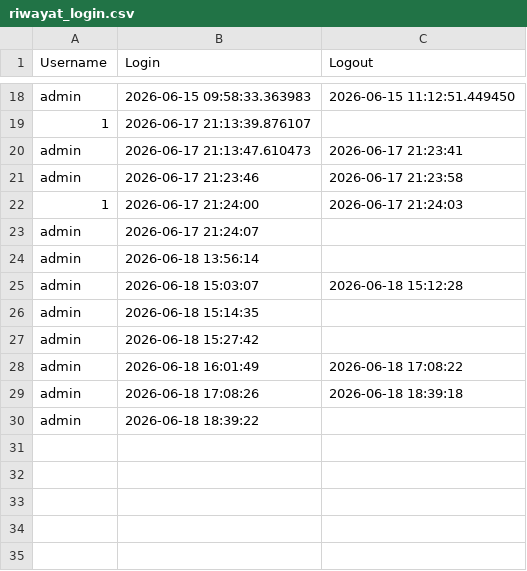
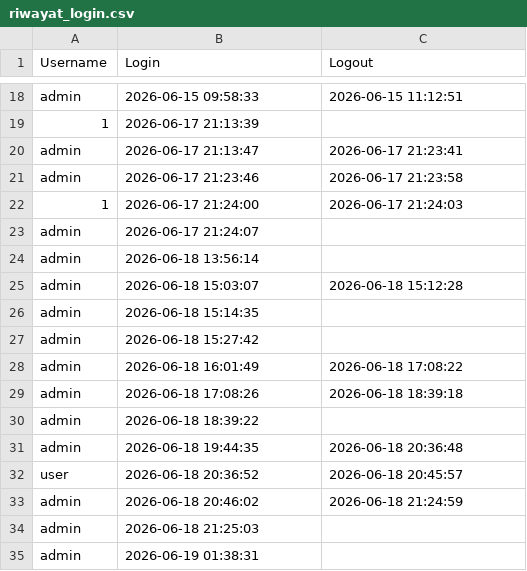
Before and after one commit to raihanalinsky/uas, a CSV file: database/riwayat_login.csv, drawn as a sheet; only a part is shown, gaps mark what is left out; the diff covers the shown part only; the diff names each change by its address in the sheet, - before the commit and + after, or states it on an @@ line.

```diff
--- a/database/riwayat_login.csv
+++ b/database/riwayat_login.csv
-B18 (Login): 2026-06-15 09:58:33.363983
+B18 (Login): 2026-06-15 09:58:33
-C18 (Logout): 2026-06-15 11:12:51.449450
+C18 (Logout): 2026-06-15 11:12:51
-B19 (Login): 2026-06-17 21:13:39.876107
+B19 (Login): 2026-06-17 21:13:39
-B20 (Login): 2026-06-17 21:13:47.610473
+B20 (Login): 2026-06-17 21:13:47
+row 31: admin | 2026-06-18 19:44:35 | 2026-06-18 20:36:48
+row 32: user | 2026-06-18 20:36:52 | 2026-06-18 20:45:57
+row 33: admin | 2026-06-18 20:46:02 | 2026-06-18 21:24:59
+row 34: admin | 2026-06-18 21:25:03
+row 35: admin | 2026-06-19 01:38:31
```
Also changed, not shown: 32 edited cells elsewhere in this file, 32 other files.
